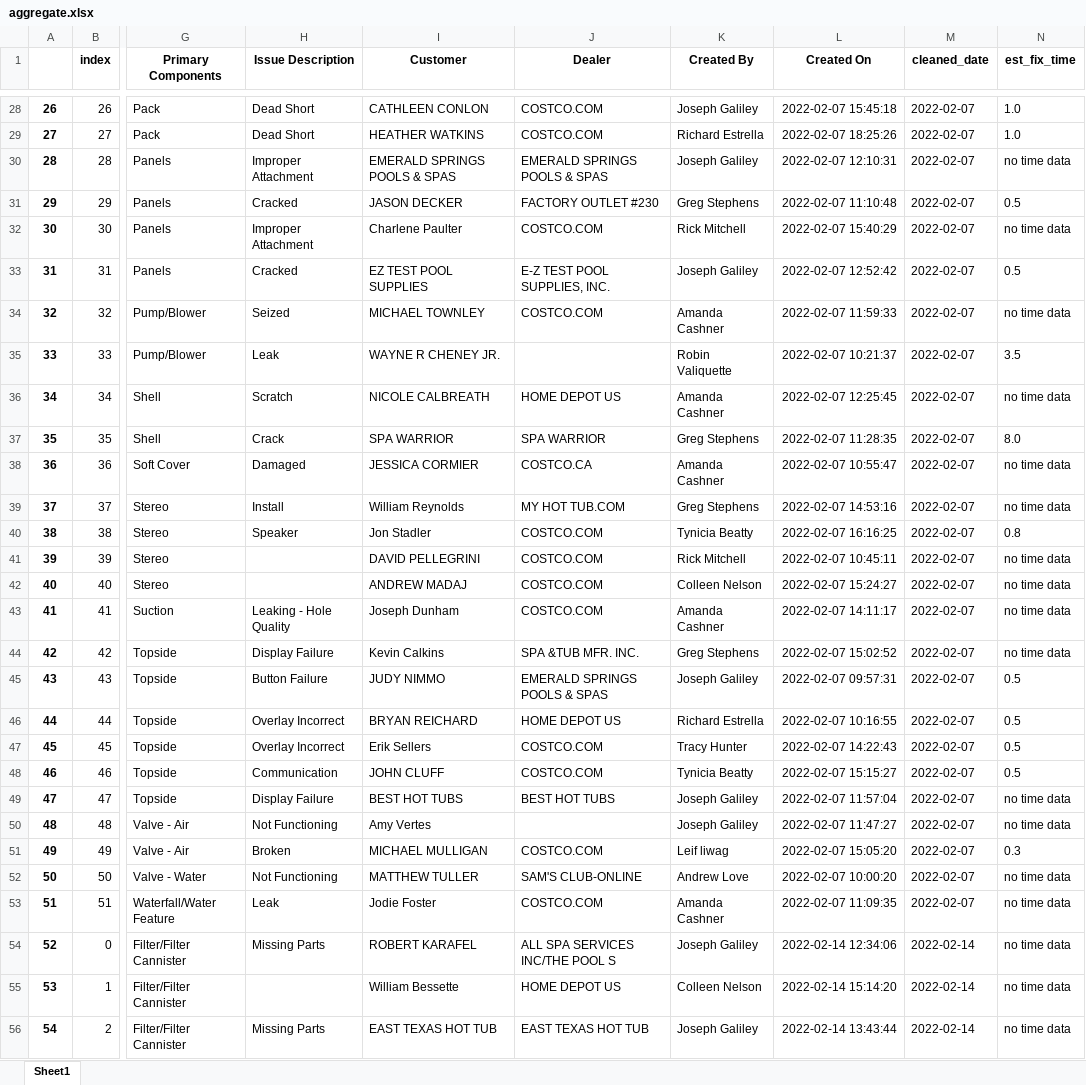
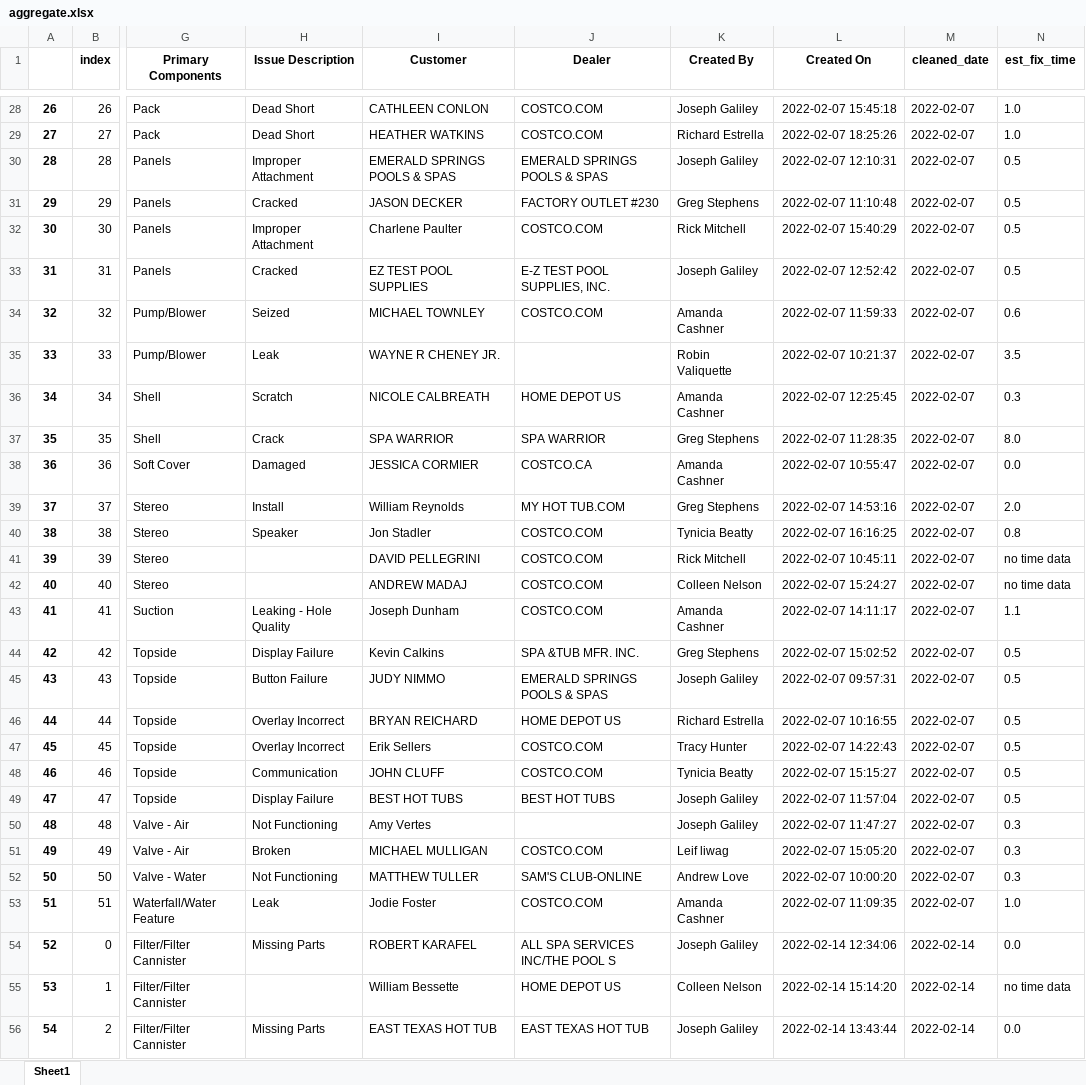
Before and after one commit to mdavidstrong/visualizer, an Excel workbook: aggregate.xlsx, sheet Sheet1, drawn as a sheet; only a part is shown, gaps mark what is left out; values as stored, in another font and other column widths than the file's, no borders; the diff covers the shown part only; the diff names each change by its address in the sheet, - before the commit and + after, or states it on an @@ line.

Commit message:
corrected est time mapping in est time module

```diff
--- a/aggregate.xlsx (sheet Sheet1)
+++ b/aggregate.xlsx (sheet Sheet1)
-N30 (est_fix_time): no time data
+N30 (est_fix_time): 0.5
-N32 (est_fix_time): no time data
+N32 (est_fix_time): 0.5
-N34 (est_fix_time): no time data
+N34 (est_fix_time): 0.6
-N36 (est_fix_time): no time data
+N36 (est_fix_time): 0.3
-N38 (est_fix_time): no time data
+N38 (est_fix_time): 0.0
-N39 (est_fix_time): no time data
+N39 (est_fix_time): 2.0
-N43 (est_fix_time): no time data
+N43 (est_fix_time): 1.1
-N44 (est_fix_time): no time data
+N44 (est_fix_time): 0.5
-N49 (est_fix_time): no time data
+N49 (est_fix_time): 0.5
-N50 (est_fix_time): no time data
+N50 (est_fix_time): 0.3
-N52 (est_fix_time): no time data
+N52 (est_fix_time): 0.3
-N53 (est_fix_time): no time data
+N53 (est_fix_time): 1.0
-N54 (est_fix_time): no time data
+N54 (est_fix_time): 0.0
-N56 (est_fix_time): no time data
+N56 (est_fix_time): 0.0
```
Also changed, not shown: 547 edited cells elsewhere in this sheet, 3 other files.
